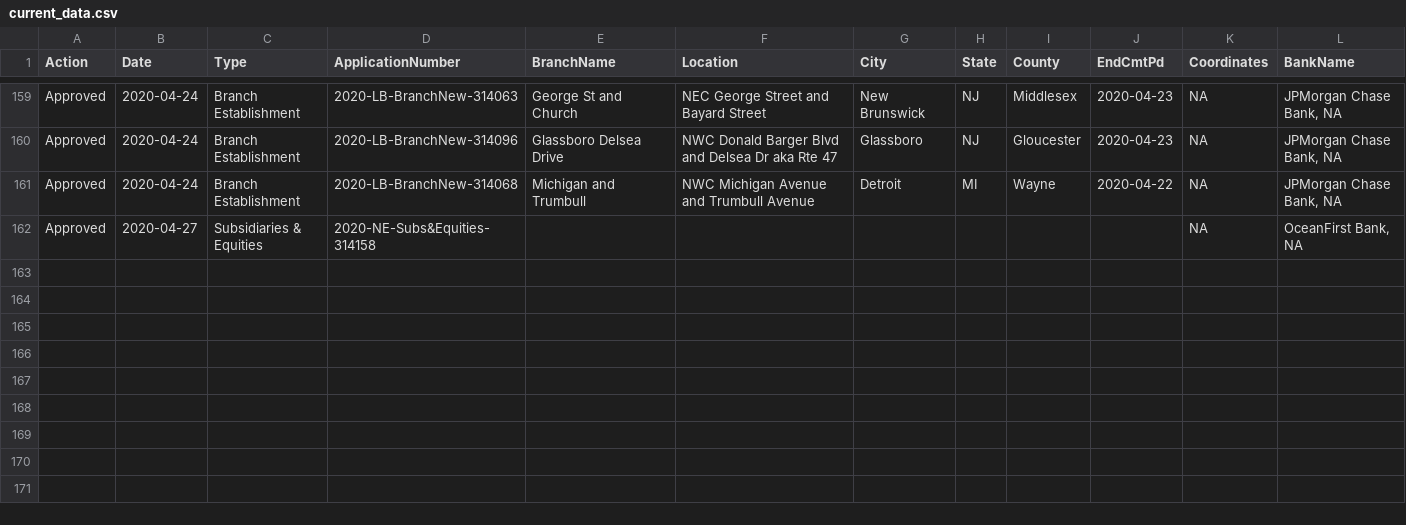
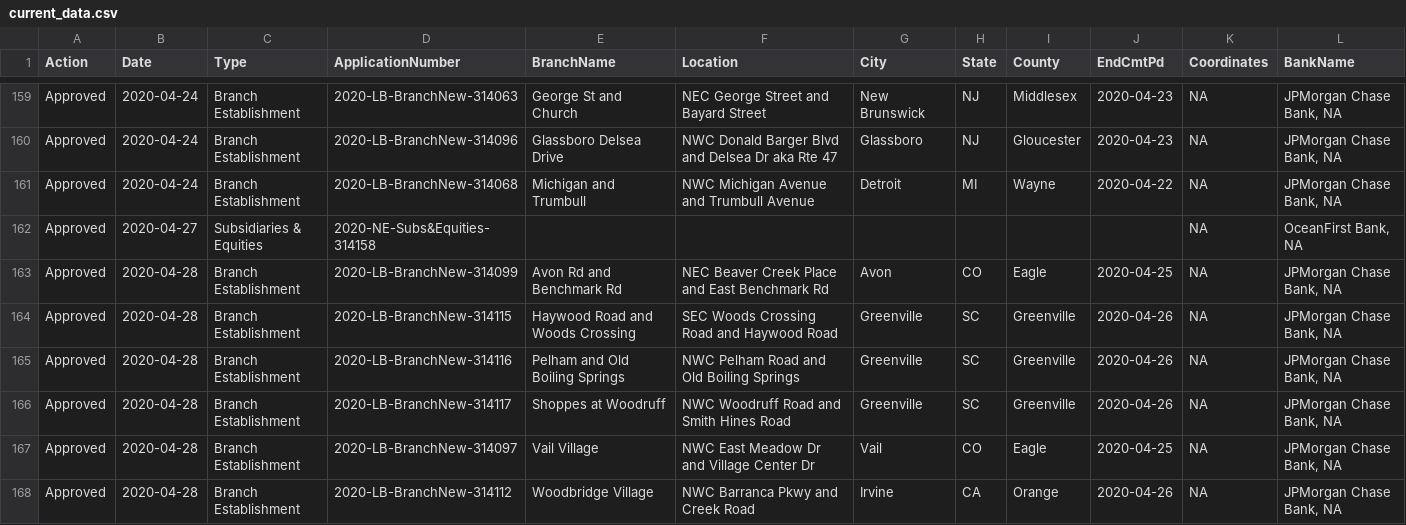
Before and after one commit to mthomas-ketchbrook/occ_filings, a CSV file: current_data.csv, drawn as a sheet; only a part is shown, gaps mark what is left out; the diff names each change by its address in the sheet, - before the commit and + after, or states it on an @@ line.

Commit message:
Update for new data on 2020-04-28

```diff
--- a/current_data.csv
+++ b/current_data.csv
+row 163: Approved | 2020-04-28 | Branch Establishment | 2020-LB-BranchNew-314099 | Avon Rd and Benchmark Rd | NEC Beaver Creek Place and East Benchmark Rd | Avon | CO | Eagle | 2020-04-25 | NA | JPMorgan Chase Bank, NA
+row 164: Approved | 2020-04-28 | Branch Establishment | 2020-LB-BranchNew-314115 | Haywood Road and Woods Crossing | SEC Woods Crossing Road and Haywood Road | Greenville | SC | Greenville | 2020-04-26 | NA | JPMorgan Chase Bank, NA
+row 165: Approved | 2020-04-28 | Branch Establishment | 2020-LB-BranchNew-314116 | Pelham and Old Boiling Springs | NWC Pelham Road and Old Boiling Springs | Greenville | SC | Greenville | 2020-04-26 | NA | JPMorgan Chase Bank, NA
+row 166: Approved | 2020-04-28 | Branch Establishment | 2020-LB-BranchNew-314117 | Shoppes at Woodruff | NWC Woodruff Road and Smith Hines Road | Greenville | SC | Greenville | 2020-04-26 | NA | JPMorgan Chase Bank, NA
+row 167: Approved | 2020-04-28 | Branch Establishment | 2020-LB-BranchNew-314097 | Vail Village | NWC East Meadow Dr and Village Center Dr | Vail | CO | Eagle | 2020-04-25 | NA | JPMorgan Chase Bank, NA
+row 168: Approved | 2020-04-28 | Branch Establishment | 2020-LB-BranchNew-314112 | Woodbridge Village | NWC Barranca Pkwy and Creek Road | Irvine | CA | Orange | 2020-04-26 | NA | JPMorgan Chase Bank, NA
```
Also changed, not shown: 1 other file.
